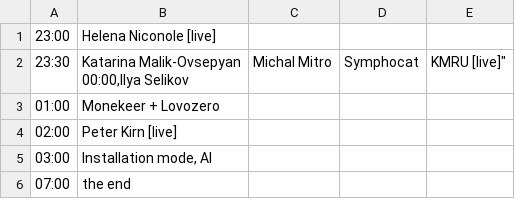
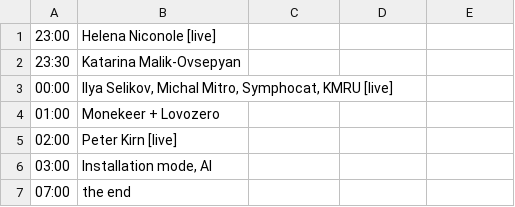
Before and after one commit to honeypy/m_divisionbot, a CSV file: data/07 + 2019.07.13 + AI STAGE (3th floor).csv, drawn as a sheet.

Commit message:
gamma 2019 update 1.7

```diff
--- a/data/07 + 2019.07.13 + AI STAGE (3th floor).csv
+++ b/data/07 + 2019.07.13 + AI STAGE (3th floor).csv
@@ -1,4 +1,4 @@
 23:00,Helena Niconole [live]
-23:30,"Katarina Malik-Ovsepyan
-00:00,"Ilya Selikov, Michal Mitro, Symphocat, KMRU [live]"
+23:30,Katarina Malik-Ovsepyan
+00:00,"Ilya Selikov, Michal Mitro, Symphocat, KMRU [live]"
 01:00,Monekeer + Lovozero
```
